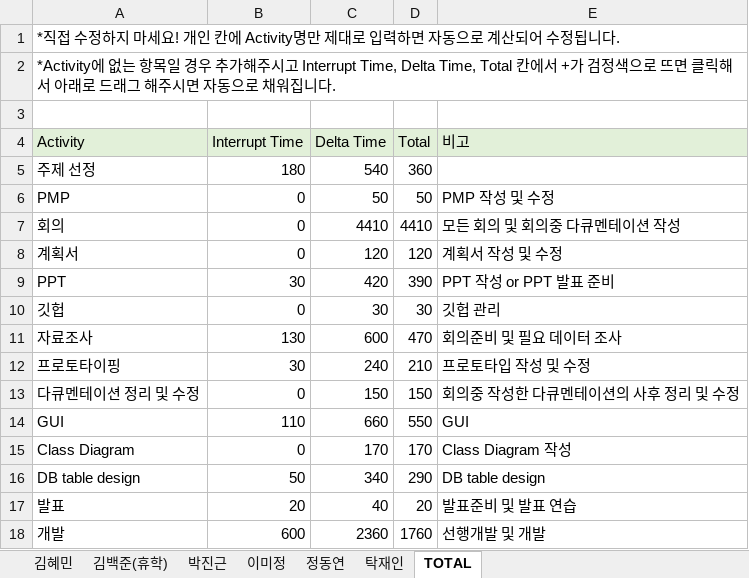
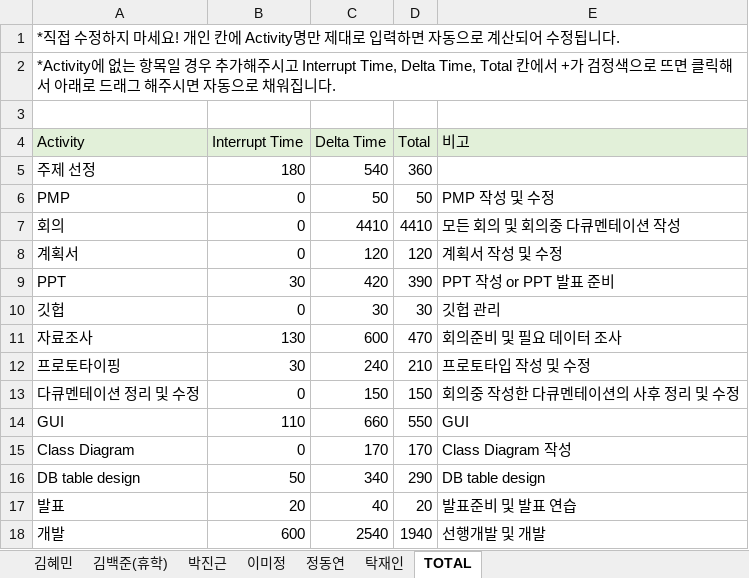
Before and after one commit to majung2/pumasi, an Excel workbook: 5조_PSP.xlsx, sheet TOTAL, drawn as a sheet; values as stored, in another font and other column widths than the file's, no borders; the diff names each change by its address in the sheet, - before the commit and + after, or states it on an @@ line.

```diff
--- a/5조_PSP.xlsx (sheet TOTAL)
+++ b/5조_PSP.xlsx (sheet TOTAL)
-C18 (Delta Time): 2360
+C18 (Delta Time): 2540
-D18 (Total): 1760
+D18 (Total): 1940
```
Also changed, not shown: sheet 이미정.
